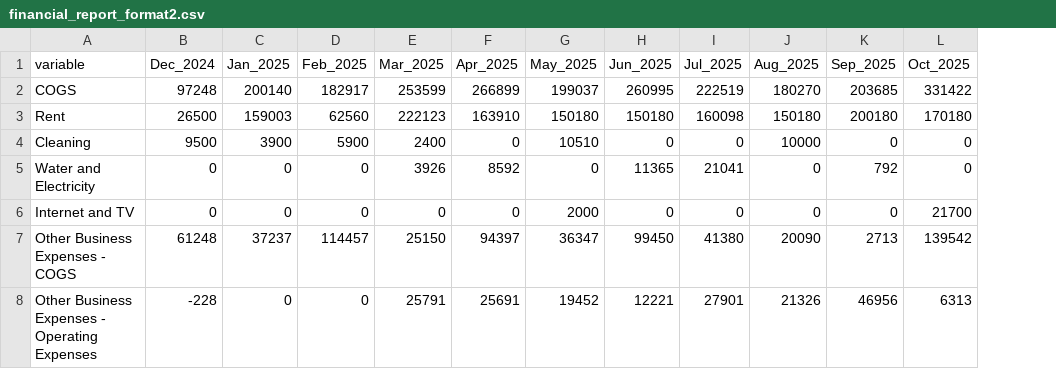
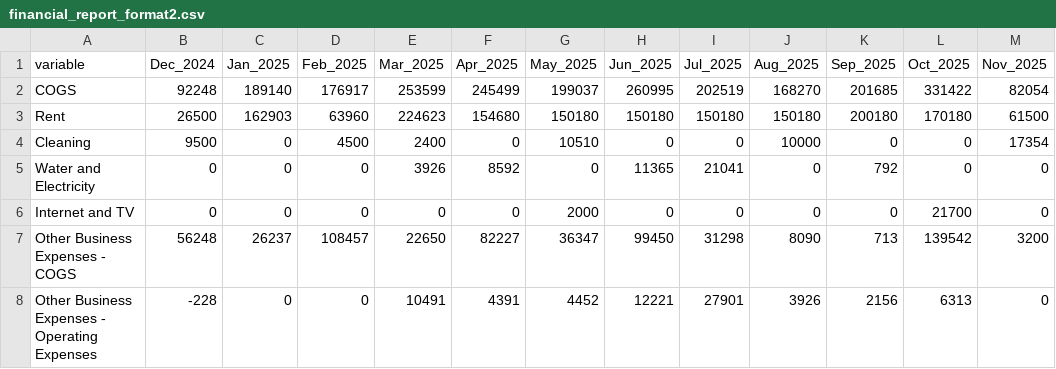
Before and after one commit to Russell-Shean/staycasa, a CSV file: data/financial_report_format2.csv, drawn as a sheet; only a part is shown; the diff covers the shown part only; the diff names each change by its address in the sheet, - before the commit and + after, or states it on an @@ line.

```diff
--- a/data/financial_report_format2.csv
+++ b/data/financial_report_format2.csv
+column M (Nov_2025), rows 2-8: 82054 | 61500 | 17354 | 0 | 0 | 3200 | 0
-B2 (Dec_2024): 97248
+B2 (Dec_2024): 92248
-C2 (Jan_2025): 200140
+C2 (Jan_2025): 189140
-D2 (Feb_2025): 182917
+D2 (Feb_2025): 176917
-F2 (Apr_2025): 266899
+F2 (Apr_2025): 245499
-I2 (Jul_2025): 222519
+I2 (Jul_2025): 202519
-J2 (Aug_2025): 180270
+J2 (Aug_2025): 168270
-K2 (Sep_2025): 203685
+K2 (Sep_2025): 201685
-C3 (Jan_2025): 159003
+C3 (Jan_2025): 162903
-D3 (Feb_2025): 62560
+D3 (Feb_2025): 63960
-E3 (Mar_2025): 222123
+E3 (Mar_2025): 224623
-F3 (Apr_2025): 163910
+F3 (Apr_2025): 154680
-I3 (Jul_2025): 160098
+I3 (Jul_2025): 150180
-C4 (Jan_2025): 3900
+C4 (Jan_2025): 0
-D4 (Feb_2025): 5900
+D4 (Feb_2025): 4500
-B7 (Dec_2024): 61248
+B7 (Dec_2024): 56248
-C7 (Jan_2025): 37237
+C7 (Jan_2025): 26237
-D7 (Feb_2025): 114457
+D7 (Feb_2025): 108457
-E7 (Mar_2025): 25150
+E7 (Mar_2025): 22650
-F7 (Apr_2025): 94397
+F7 (Apr_2025): 82227
-I7 (Jul_2025): 41380
+I7 (Jul_2025): 31298
-J7 (Aug_2025): 20090
+J7 (Aug_2025): 8090
-K7 (Sep_2025): 2713
+K7 (Sep_2025): 713
-E8 (Mar_2025): 25791
+E8 (Mar_2025): 10491
-F8 (Apr_2025): 25691
+F8 (Apr_2025): 4391
-G8 (May_2025): 19452
+G8 (May_2025): 4452
-J8 (Aug_2025): 21326
+J8 (Aug_2025): 3926
-K8 (Sep_2025): 46956
+K8 (Sep_2025): 2156
```
Also changed, not shown: 34 edited cells elsewhere in this file, data/all_transactions.csv, data/financial_report_format1.csv, 2 other files.
